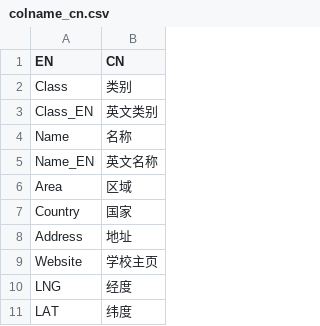
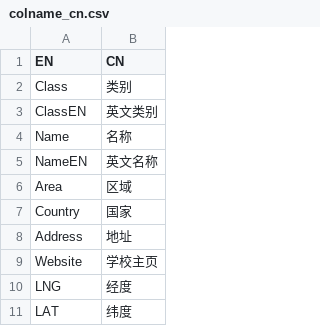
Before and after one commit to shrektan/maptcm, a CSV file: data/colname_cn.csv, drawn as a sheet.

```diff
--- a/data/colname_cn.csv
+++ b/data/colname_cn.csv
@@ -2,5 +2,5 @@
 "Class","类别"
-"Class_EN","英文类别"
+"ClassEN","英文类别"
 "Name","名称"
-"Name_EN","英文名称"
+"NameEN","英文名称"
 "Area","区域"
```
Also changed, not shown: data/data.csv, 8 other files.
